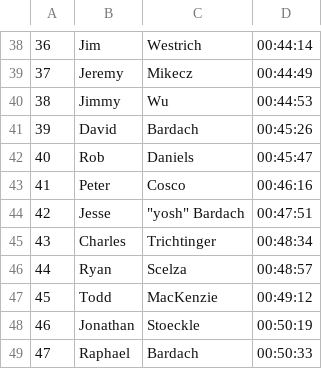
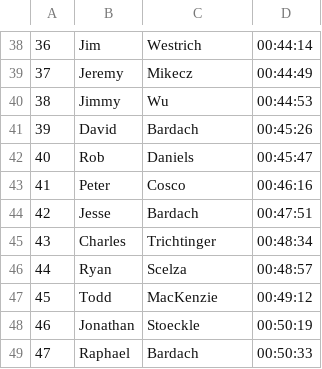
Before and after one commit to michaelmusty/UVRS2023, a CSV file: input_data/race_data/06_Sprouty_10k_20230909/10k.csv, drawn as a sheet; only a part is shown, gaps mark what is left out.

Commit message:
no yosh

```diff
--- a/input_data/race_data/06_Sprouty_10k_20230909/10k.csv
+++ b/input_data/race_data/06_Sprouty_10k_20230909/10k.csv
@@ -43,3 +43,3 @@
 41,Peter,Cosco,00:46:16
-42,Jesse,"""yosh"" Bardach",00:47:51
+42,Jesse,Bardach,00:47:51
 43,Charles,Trichtinger,00:48:34
```
